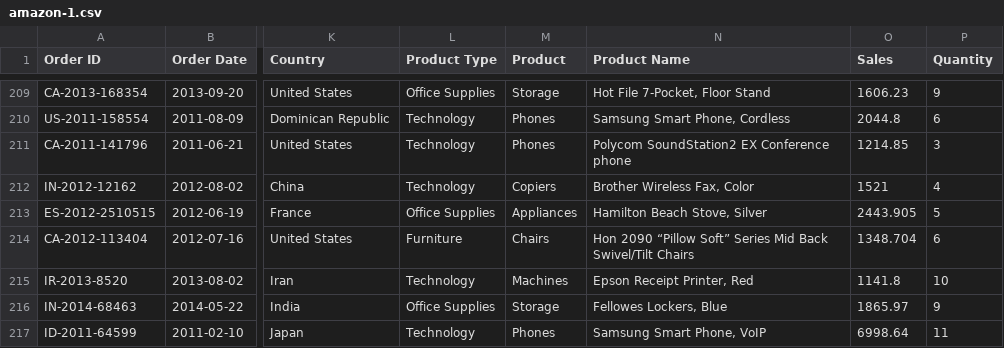
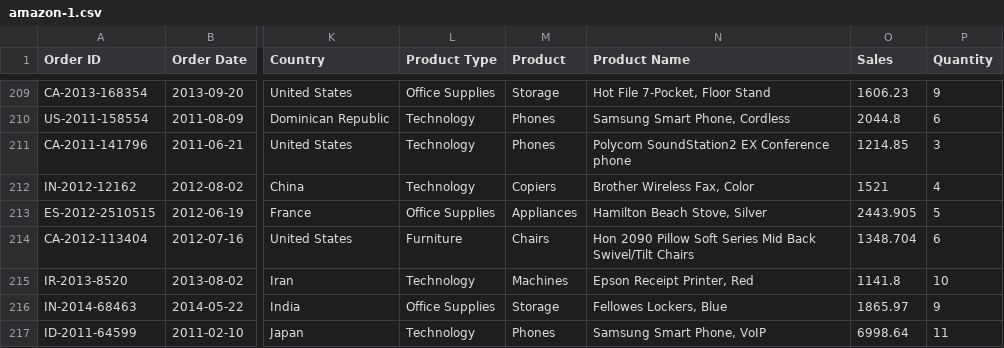
Before and after one commit to mvasanthakumar24-lang/amazon, a CSV file: amazon-1.csv, drawn as a sheet; only a part is shown, gaps mark what is left out; the diff names each change by its address in the sheet, - before the commit and + after, or states it on an @@ line.

Commit message:
Update amazon-1.csv

```diff
--- a/amazon-1.csv
+++ b/amazon-1.csv
-N214 (Product Name): Hon 2090 “Pillow Soft” Series Mid…
+N214 (Product Name): Hon 2090 Pillow Soft Series Mid…
```
